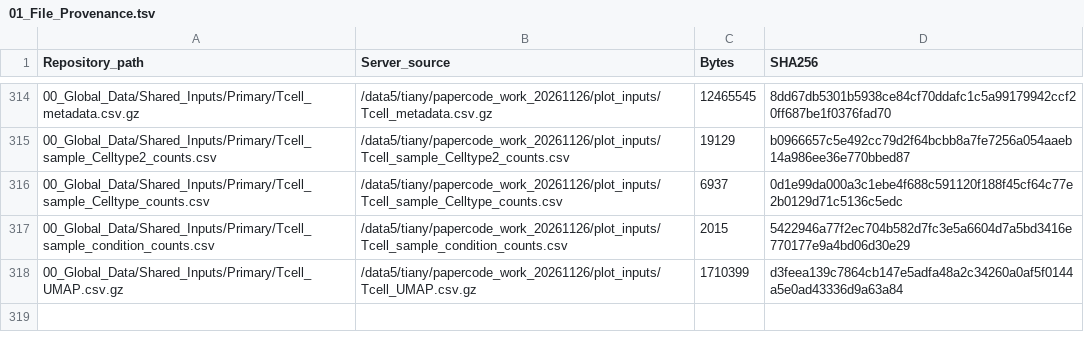
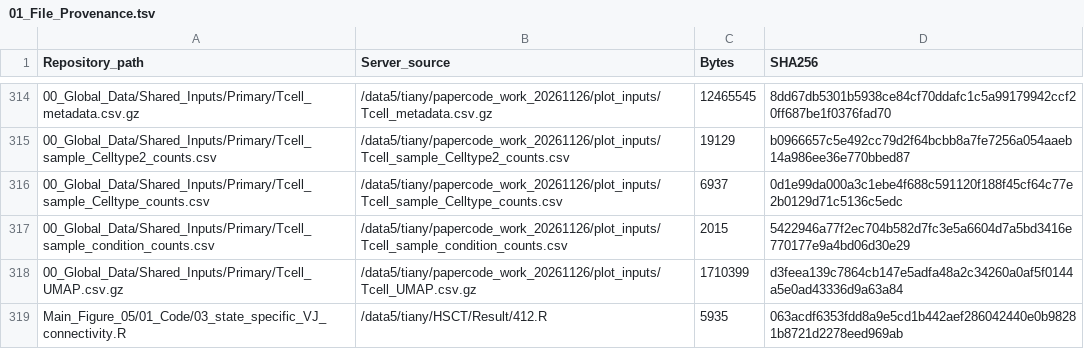
Before and after one commit to thekingofall/Project-tianyun-HSCT-FGFBP2, a TSV file: 00_Settings/01_File_Provenance.tsv, drawn as a sheet; only a part is shown, gaps mark what is left out; the diff names each change by its address in the sheet, - before the commit and + after, or states it on an @@ line.

Commit message:
Refine VJ panel sources and document NeoTCR source gaps

```diff
--- a/00_Settings/01_File_Provenance.tsv
+++ b/00_Settings/01_File_Provenance.tsv
+row 319: Main_Figure_05/01_Code/03_state_specific_VJ_connectivity.R | /data5/tiany/HSCT/Result/412.R | 5935 | 063acdf6353fdd8a9e5cd1b442aef286042440e0b98281b8721d2278eed969ab
```
Also changed, not shown: 00_Settings/00_Panel_Code_Index.tsv, 17 other files.
